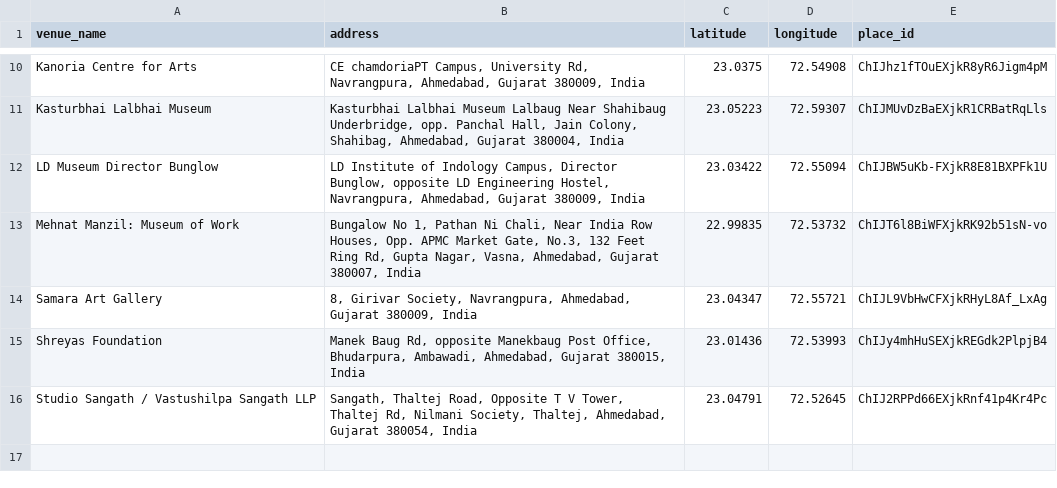
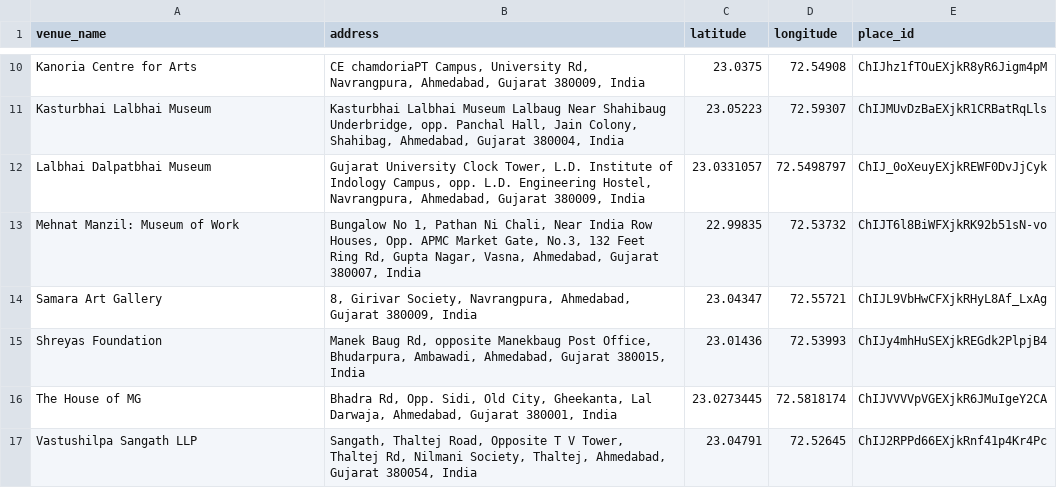
Before and after one commit to ginoasuncion/acw-opt-route, a CSV file: acw_venues.csv, drawn as a sheet; only a part is shown, gaps mark what is left out; removed rows and columns are numbered as before the commit, all else as after; the diff names each change by its address in the sheet, - before the commit and + after, or states it on an @@ line.

Commit message:
update acw venues

```diff
--- a/acw_venues.csv
+++ b/acw_venues.csv
-row 12: LD Museum Director Bunglow | LD Institute of Indology Campus, Director Bunglow, opposite LD Engineering Hostel, Navrangpura, Ahmedabad, Gujarat 380009, India | 23.03422 | 72.55094 | ChIJBW5uKb-FXjkR8E81BXPFk1U
+row 12: Lalbhai Dalpatbhai Museum | Gujarat University Clock Tower, L.D. Institute of Indology Campus, opp. L.D. Engineering Hostel, Navrangpura, Ahmedabad, Gujarat 380009, India | 23.0331057 | 72.5498797 | ChIJ_0oXeuyEXjkREWF0DvJjCyk
+row 16: The House of MG | Bhadra Rd, Opp. Sidi, Old City, Gheekanta, Lal Darwaja, Ahmedabad, Gujarat 380001, India | 23.0273445 | 72.5818174 | ChIJVVVVpVGEXjkR6JMuIgeY2CA
-A17 (venue_name): Studio Sangath / Vastushilpa Sangath LLP
+A17 (venue_name): Vastushilpa Sangath LLP
```
